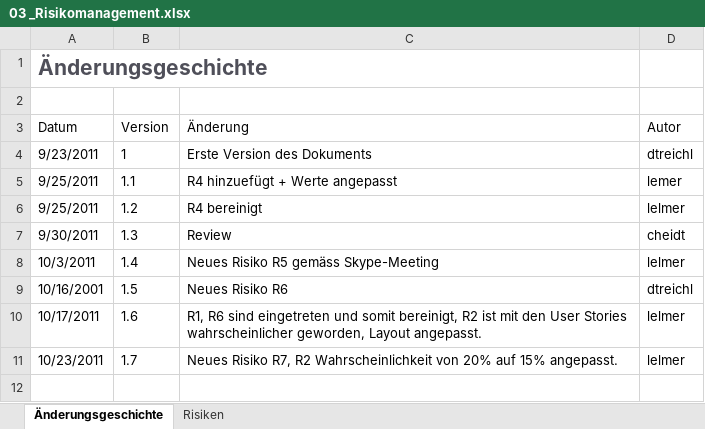
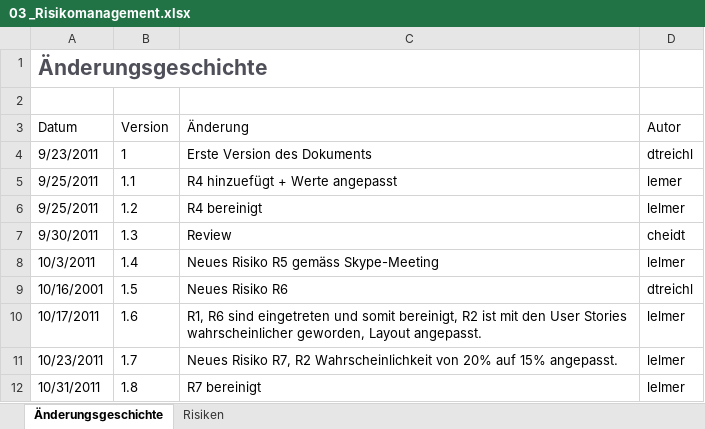
Before and after one commit to lukaselmer/student-thesis-flip, an Excel workbook: doc/03_Technischer_Bericht_Teil_2/05_Projektmanagement/03 _Risikomanagement.xlsx, sheet Änderungsgeschichte, drawn as a sheet; values as stored, in another font and other column widths than the file's, no borders; table styles not drawn; the diff names each change by its address in the sheet, - before the commit and + after, or states it on an @@ line.

Commit message:
refs #486

```diff
--- a/doc/03_Technischer_Bericht_Teil_2/05_Projektmanagement/03 _Risikomanagement.xlsx (sheet Änderungsgeschichte)
+++ b/doc/03_Technischer_Bericht_Teil_2/05_Projektmanagement/03 _Risikomanagement.xlsx (sheet Änderungsgeschichte)
+row 12: 10/31/2011 | 1.8 | R7 bereinigt | lelmer
```
Also changed, not shown: sheet Risiken.
